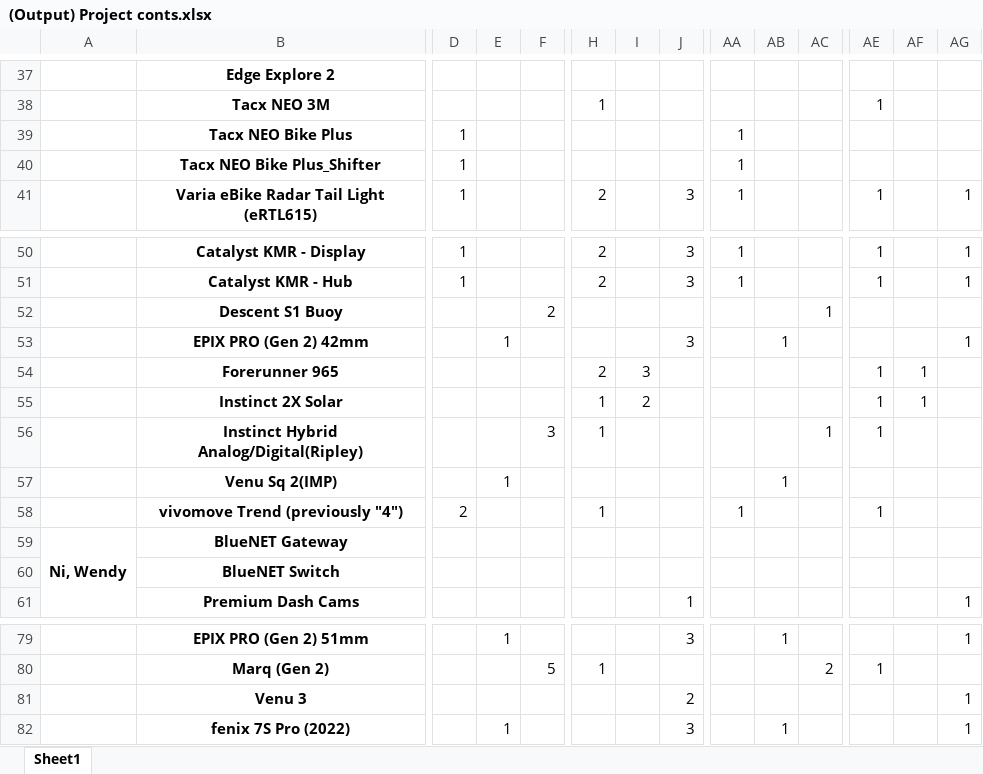
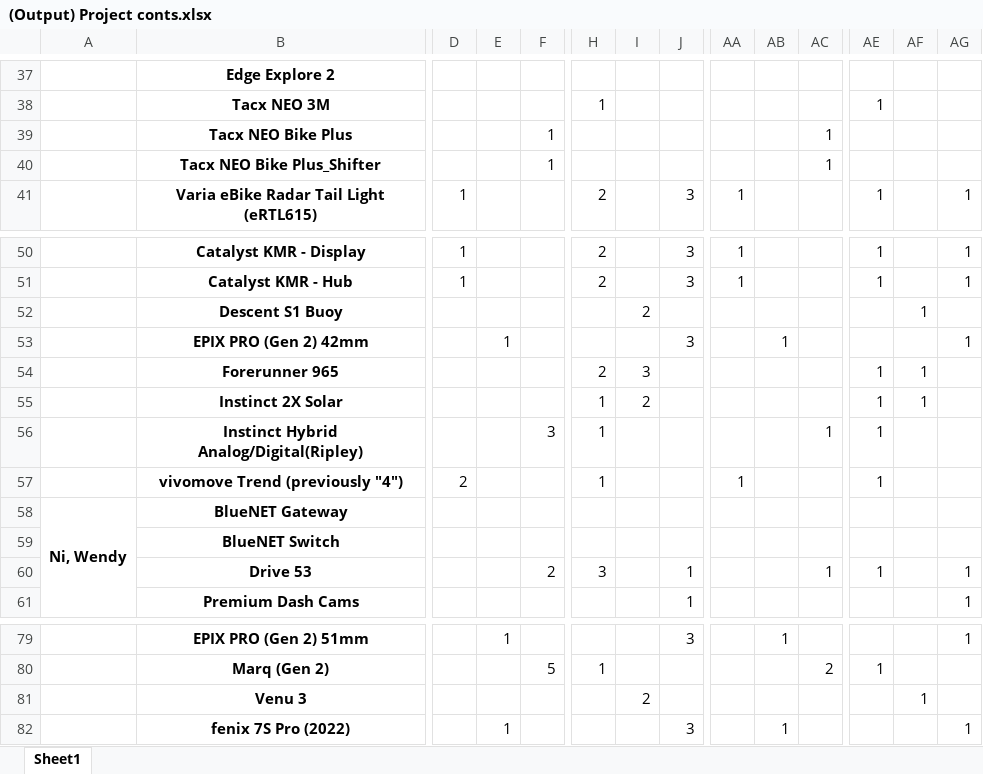
Before and after one commit to CPWRF/Projects, an Excel workbook: GMLA loading analysis/PMsystem_PRweb/(Output) Project conts.xlsx, sheet Sheet1, drawn as a sheet; only a part is shown, gaps mark what is left out; values as stored, in another font and other column widths than the file's, no borders; removed rows and columns are numbered as before the commit, all else as after; rows hold the shown columns only; the diff names each change by its address in the sheet, - before the commit and + after, or states it on an @@ line.

```diff
--- a/GMLA loading analysis/PMsystem_PRweb/(Output) Project conts.xlsx (sheet Sheet1)
+++ b/GMLA loading analysis/PMsystem_PRweb/(Output) Project conts.xlsx (sheet Sheet1)
-D39:D40: 1
+D39:D40: (empty)
-F39:F40: (empty)
+F39:F40: 1
-AA39:AA40: 1
+AA39:AA40: (empty)
-AC39:AC40: (empty)
+AC39:AC40: 1
-F52: 2
+F52: (empty)
-I52: (empty)
+I52: 2
-AC52: 1
+AC52: (empty)
-AF52: (empty)
+AF52: 1
-row 57:  | Venu Sq 2(IMP) |  | 1 |  |  |  |  |  | 1
+row 60:  | Drive 53 |  |  | 2 | 3 |  | 1 |  |  | 1 | 1 |  | 1
-I81: (empty)
+I81: 2
-J81: 2
+J81: (empty)
-AF81: (empty)
+AF81: 1
-AG81: 1
+AG81: (empty)
```
Also changed, not shown: GMLA loading analysis/PMsystem_PRweb/(Input) New Production Status Summary.xlsx, GMLA loading analysis/PMsystem_PRweb/(Output) Projects (include ASIA SKU) in PM system without DPQE.xlsx, 21 other files.
